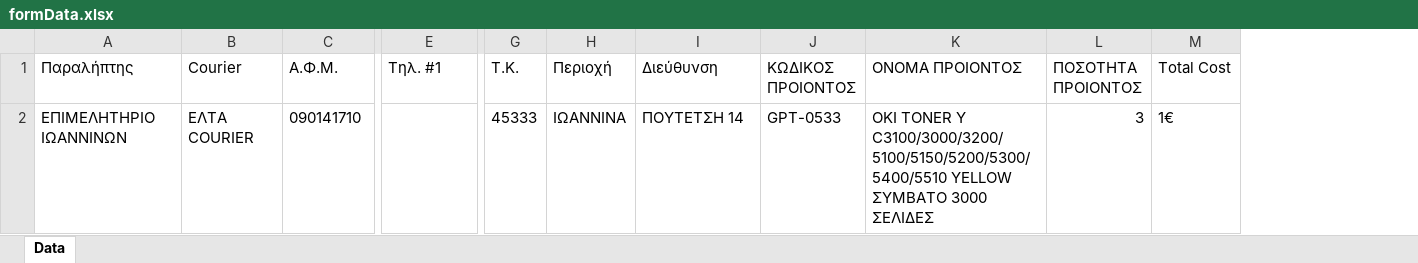
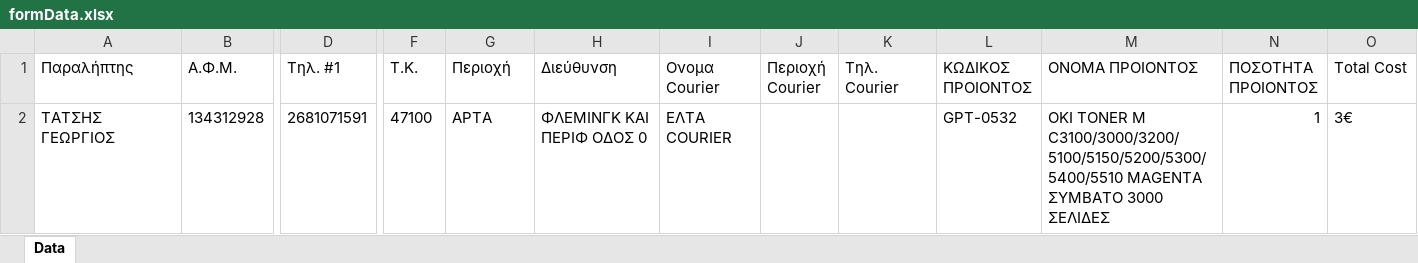
Before and after one commit to Eksapsy/elogistics-platform-german, an Excel workbook: server/files/formData.xlsx, sheet Data, drawn as a sheet; only a part is shown, gaps mark what is left out; values as stored, in another font and other column widths than the file's, no borders; removed rows and columns are numbered as before the commit, all else as after; rows hold the shown columns only; the diff names each change by its address in the sheet, - before the commit and + after, or states it on an @@ line.

Commit message:
courier email header

```diff
--- a/server/files/formData.xlsx (sheet Data)
+++ b/server/files/formData.xlsx (sheet Data)
-column B (Courier), empty
+column I (Ονομα Courier), empty
+column J (Περιοχή Courier), empty
+column K (Τηλ. Courier), empty
-row 2: ΕΠΙΜΕΛΗΤΗΡΙΟ ΙΩΑΝΝΙΝΩΝ | ΕΛΤΑ COURIER | 090141710 |  | 45333 | ΙΩΑΝΝΙΝΑ | ΠΟΥΤΕΤΣΗ 14 | GPT-0533 | OKI TONER Y C3100/3000/3200/5100/5150/5200/5300/5400/5510 YELLOW ΣΥΜΒΑΤΟ 3000 ΣΕΛΙΔΕΣ | 3 | 1€
+row 2: ΤΑΤΣΗΣ ΓΕΩΡΓΙΟΣ | 134312928 | 2681071591 | 47100 | ΑΡΤΑ | ΦΛΕΜΙΝΓΚ ΚΑΙ ΠΕΡΙΦ ΟΔΟΣ 0 | ΕΛΤΑ COURIER |  |  | GPT-0532 | OKI TONER M C3100/3000/3200/5100/5150/5200/5300/5400/5510 MAGENTA ΣΥΜΒΑΤΟ 3000 ΣΕΛΙΔΕΣ | 1 | 3€
```
Also changed, not shown: 7 other files.
